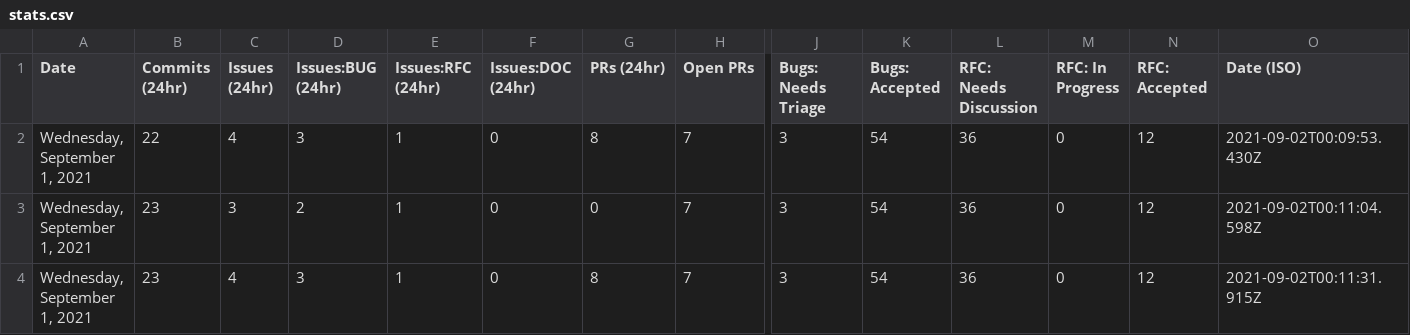
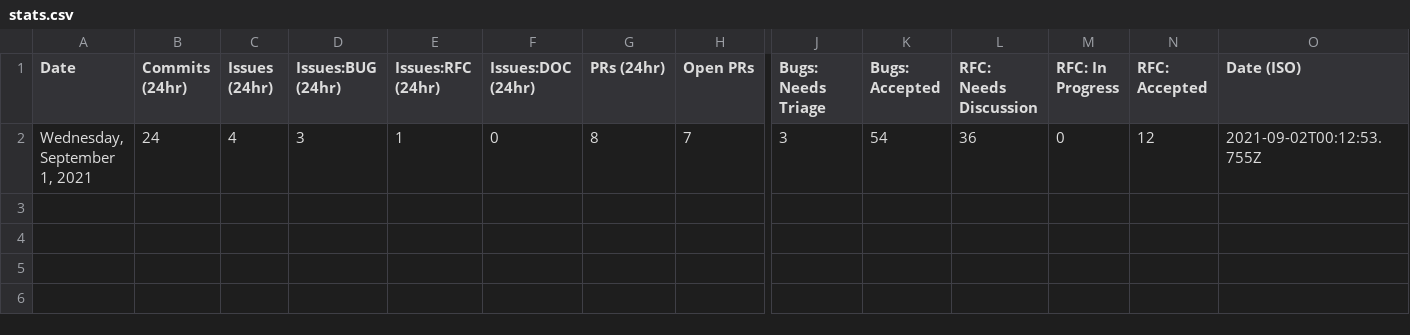
Before and after one commit to glasnost4g/astro, a CSV file: scripts/stats/stats.csv, drawn as a sheet; only a part is shown, gaps mark what is left out; removed rows and columns are numbered as before the commit, all else as after; rows hold the shown columns only; the diff names each change by its address in the sheet, - before the commit and + after, or states it on an @@ line.

Commit message:
add stats on activity in last 24 hours

```diff
--- a/scripts/stats/stats.csv
+++ b/scripts/stats/stats.csv
-row 2: Wednesday, September 1, 2021 | 22 | 4 | 3 | 1 | 0 | 8 | 7 | 3 | 54 | 36 | 0 | 12 | 2021-09-02T00:09:53.430Z
-row 3: Wednesday, September 1, 2021 | 23 | 3 | 2 | 1 | 0 | 0 | 7 | 3 | 54 | 36 | 0 | 12 | 2021-09-02T00:11:04.598Z
-B2 (Commits (24hr)): 23
+B2 (Commits (24hr)): 24
-O2 (Date (ISO)): 2021-09-02T00:11:31.915Z
+O2 (Date (ISO)): 2021-09-02T00:12:53.755Z
```
